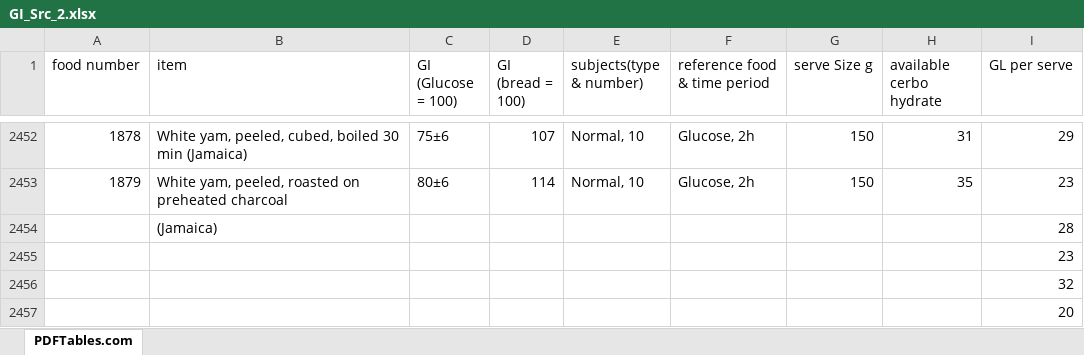
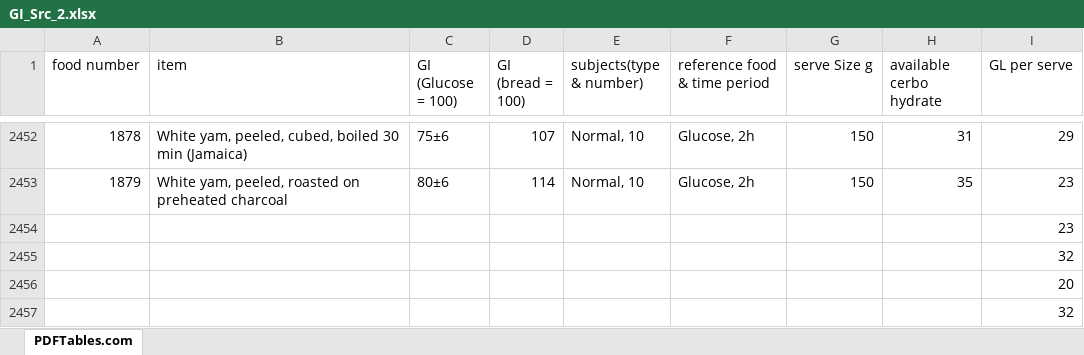
Before and after one commit to NoaOr/GI-Project, an Excel workbook: Excel_files/GI_tables/GI_Src_2.xlsx, sheet PDFTables.com, drawn as a sheet; only a part is shown, gaps mark what is left out; the shorter side is filled out with more unchanged rows; values as stored, in another font and other column widths than the file's, no borders; the diff names each change by its address in the sheet, - before the commit and + after, or states it on an @@ line.

```diff
--- a/Excel_files/GI_tables/GI_Src_2.xlsx (sheet PDFTables.com)
+++ b/Excel_files/GI_tables/GI_Src_2.xlsx (sheet PDFTables.com)
-row 2454:  | (Jamaica) |  |  |  |  |  |  | 28
```
Also changed, not shown: 3 other files.
